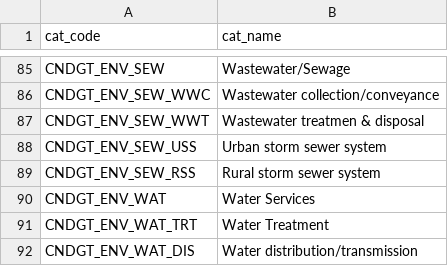
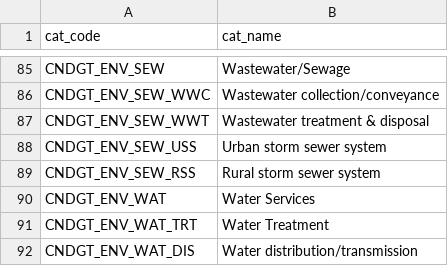
Before and after one commit to asterix135/Budgetpedia_data, a CSV file: FIR_DATA/budget_categories.csv, drawn as a sheet; only a part is shown, gaps mark what is left out; the diff covers the shown part only.

```diff
--- a/FIR_DATA/budget_categories.csv
+++ b/FIR_DATA/budget_categories.csv
@@ -86,3 +86,3 @@ CNDGT_ENV_SEW,Wastewater/Sewage
 CNDGT_ENV_SEW_WWC,Wastewater collection/conveyance
-CNDGT_ENV_SEW_WWT,Wastewater treatmen & disposal
+CNDGT_ENV_SEW_WWT,Wastewater treatment & disposal
 CNDGT_ENV_SEW_USS,Urban storm sewer system
```
Also changed, not shown: 90 added rows elsewhere in this file, 2 other files.
